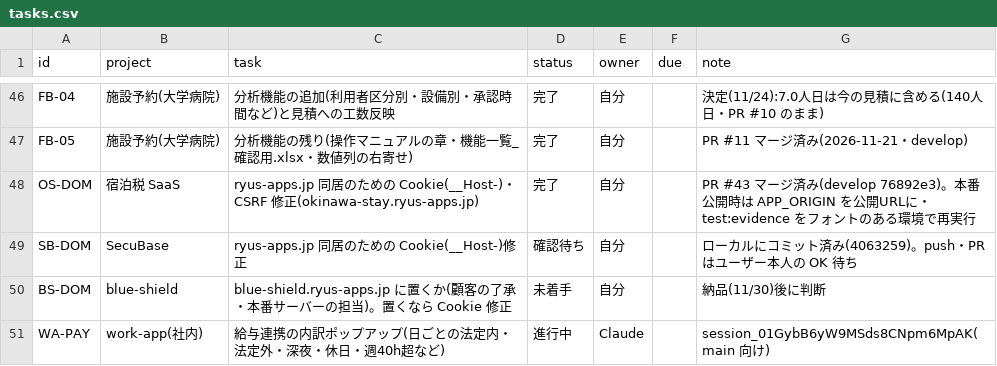
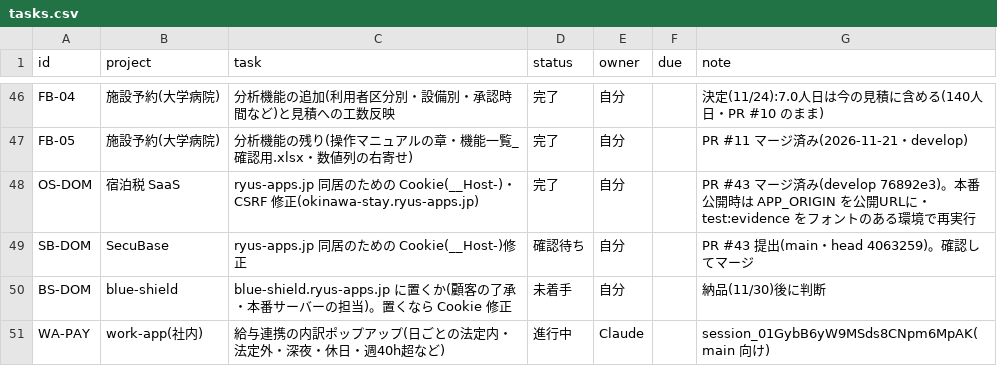
Before and after one commit to t-shiroma/mypro, a CSV file: board/tasks.csv, drawn as a sheet; only a part is shown, gaps mark what is left out.

```diff
--- a/board/tasks.csv
+++ b/board/tasks.csv
@@ -48,3 +48,3 @@ FB-05,施設予約(大学病院),分析機能の残り(操作マニュアルの
 OS-DOM,宿泊税 SaaS,ryus-apps.jp 同居のための Cookie(__Host-)・CSRF 修正(okinawa-stay.ryus-apps.jp),完了,自分,,PR #43 マージ済み(develop 76892e3)。本番公開時は APP_ORIGIN を公開URLに・test:evidence をフォントのある環境で再実行
-SB-DOM,SecuBase,ryus-apps.jp 同居のための Cookie(__Host-)修正,確認待ち,自分,,ローカルにコミット済み(4063259)。push・PR はユーザー本人の OK 待ち
+SB-DOM,SecuBase,ryus-apps.jp 同居のための Cookie(__Host-)修正,確認待ち,自分,,PR #43 提出(main・head 4063259)。確認してマージ
 BS-DOM,blue-shield,blue-shield.ryus-apps.jp に置くか(顧客の了承・本番サーバーの担当)。置くなら Cookie 修正,未着手,自分,,納品(11/30)後に判断
```
Also changed, not shown: 2 other files.
